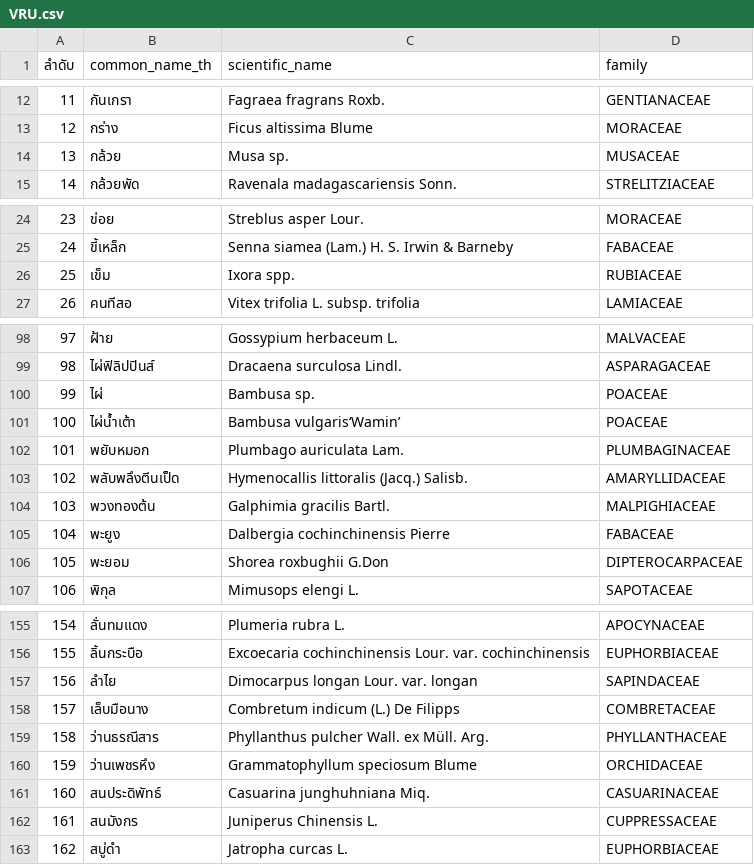
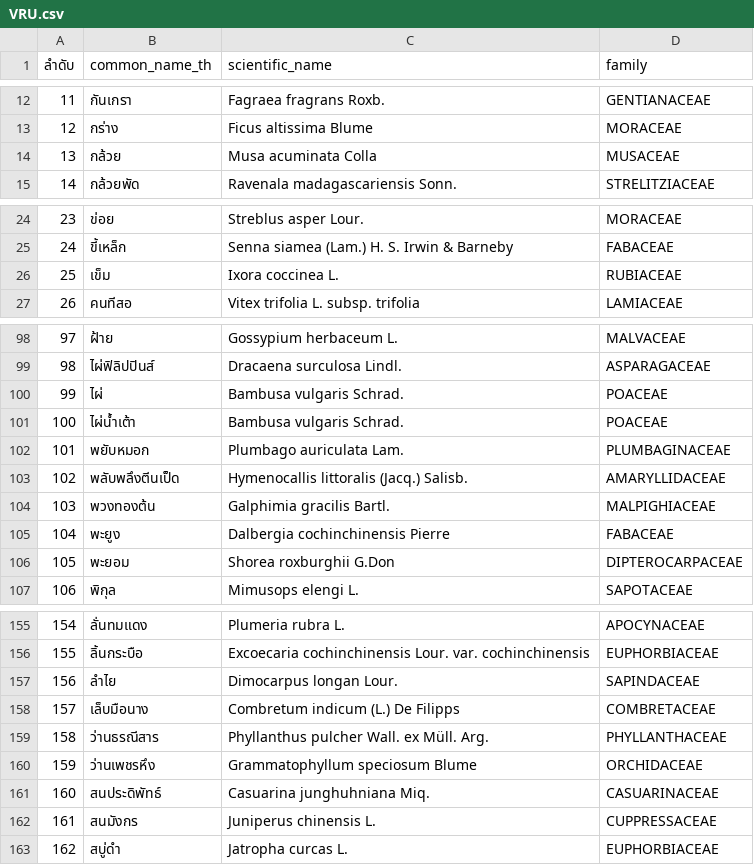
Before and after one commit to arc6828/plants, a CSV file: data/VRU.csv, drawn as a sheet; only a part is shown, gaps mark what is left out; the diff covers the shown part only.

```diff
--- a/data/VRU.csv
+++ b/data/VRU.csv
@@ -13,3 +13,3 @@
 12,กร่าง,Ficus altissima Blume,MORACEAE
-13,กล้วย,Musa sp.,MUSACEAE
+13,กล้วย,Musa acuminata Colla,MUSACEAE
 14,กล้วยพัด,Ravenala madagascariensis Sonn.,STRELITZIACEAE
@@ -25,3 +25,3 @@
 24,ขี้เหล็ก,Senna siamea (Lam.) H. S. Irwin & Barneby,FABACEAE
-25,เข็ม,Ixora spp.,RUBIACEAE
+25,เข็ม,Ixora coccinea L.,RUBIACEAE
 26,คนทีสอ,Vitex trifolia L. subsp. trifolia,LAMIACEAE
@@ -99,4 +99,4 @@
 98,ไผ่ฟิลิปปินส์,Dracaena surculosa Lindl.,ASPARAGACEAE
-99,ไผ่,Bambusa sp.,POACEAE
-100,ไผ่น้ำเต้า,Bambusa vulgaris‘Wamin’,POACEAE
+99,ไผ่,Bambusa vulgaris Schrad.,POACEAE
+100,ไผ่น้ำเต้า,Bambusa vulgaris Schrad.,POACEAE
 101,พยับหมอก,Plumbago auriculata Lam.,PLUMBAGINACEAE
@@ -105,3 +105,3 @@
 104,พะยูง,Dalbergia cochinchinensis Pierre,FABACEAE
-105,พะยอม,Shorea roxbughii G.Don,DIPTEROCARPACEAE
+105,พะยอม,Shorea roxburghii G.Don,DIPTEROCARPACEAE
 106,พิกุล,Mimusops elengi L.,SAPOTACEAE
@@ -156,3 +156,3 @@
 155,ลิ้นกระบือ,Excoecaria cochinchinensis Lour. var. cochinchinensis,EUPHORBIACEAE
-156,ลำไย,Dimocarpus longan Lour. var. longan,SAPINDACEAE
+156,ลำไย,Dimocarpus longan Lour.,SAPINDACEAE
 157,เล็บมือนาง,Combretum indicum (L.) De Filipps,COMBRETACEAE
@@ -161,3 +161,3 @@
 160,สนประดิพัทธ์,Casuarina junghuhniana Miq.,CASUARINACEAE
-161,สนมังกร,Juniperus Chinensis L.,CUPPRESSACEAE
+161,สนมังกร,Juniperus chinensis L.,CUPPRESSACEAE
 162,สบู่ดำ,Jatropha curcas L.,EUPHORBIACEAE
```
Also changed, not shown: 7 edited cells elsewhere in this file, 7 other files.
